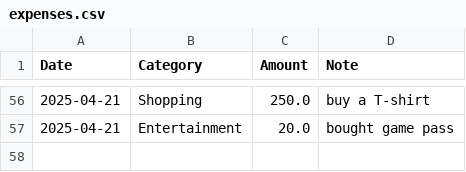
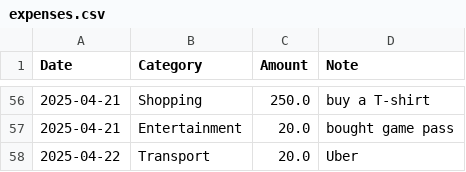
Before and after one commit to Fontercoder/Expense-Tracker, a CSV file: data/expenses.csv, drawn as a sheet; only a part is shown, gaps mark what is left out; the diff names each change by its address in the sheet, - before the commit and + after, or states it on an @@ line.

```diff
--- a/data/expenses.csv
+++ b/data/expenses.csv
+row 58: 2025-04-22 | Transport | 20.0 | Uber
```
Also changed, not shown: data/budgets.csv, 7 other files.
